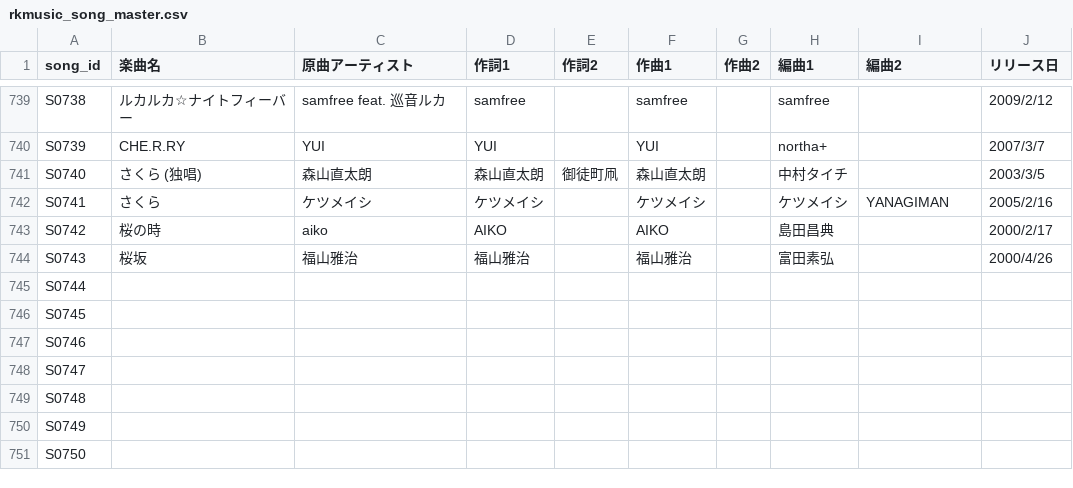
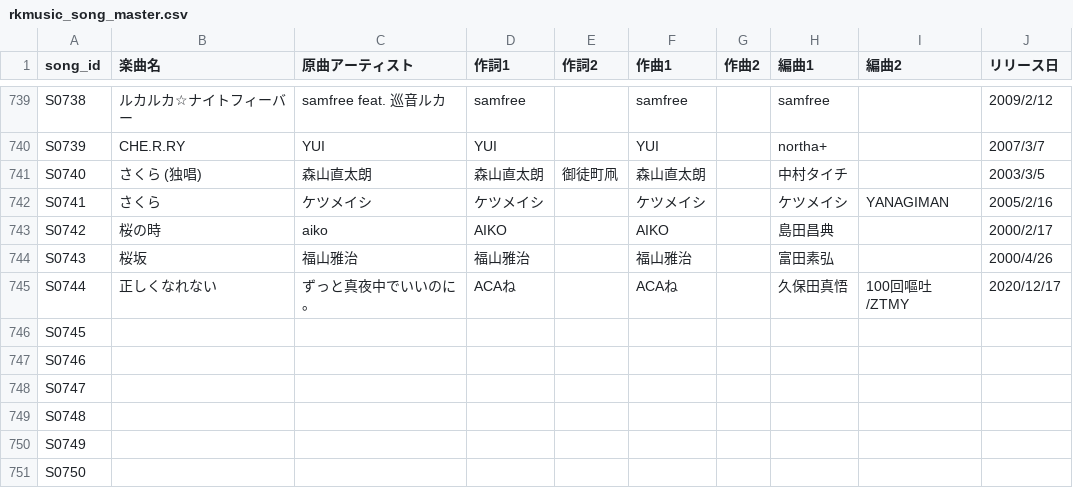
Before and after one commit to Kinshutei/unofficial_uwoter_no_oheya, a CSV file: rkmusic_song_master.csv, drawn as a sheet; only a part is shown, gaps mark what is left out.

Commit message:
Update: rkmusic_song_master.csv via CSV Manager

```diff
--- a/rkmusic_song_master.csv
+++ b/rkmusic_song_master.csv
@@ -744,3 +744,3 @@ S0742,桜の時,aiko,AIKO,,AIKO,,島田昌典,,2000/2/17
 S0743,桜坂,福山雅治,福山雅治,,福山雅治,,富田素弘,,2000/4/26
-S0744,,,,,,,,,
+S0744,正しくなれない,ずっと真夜中でいいのに。,ACAね,,ACAね,,久保田真悟,100回嘔吐/ZTMY,2020/12/17
 S0745,,,,,,,,,
```
